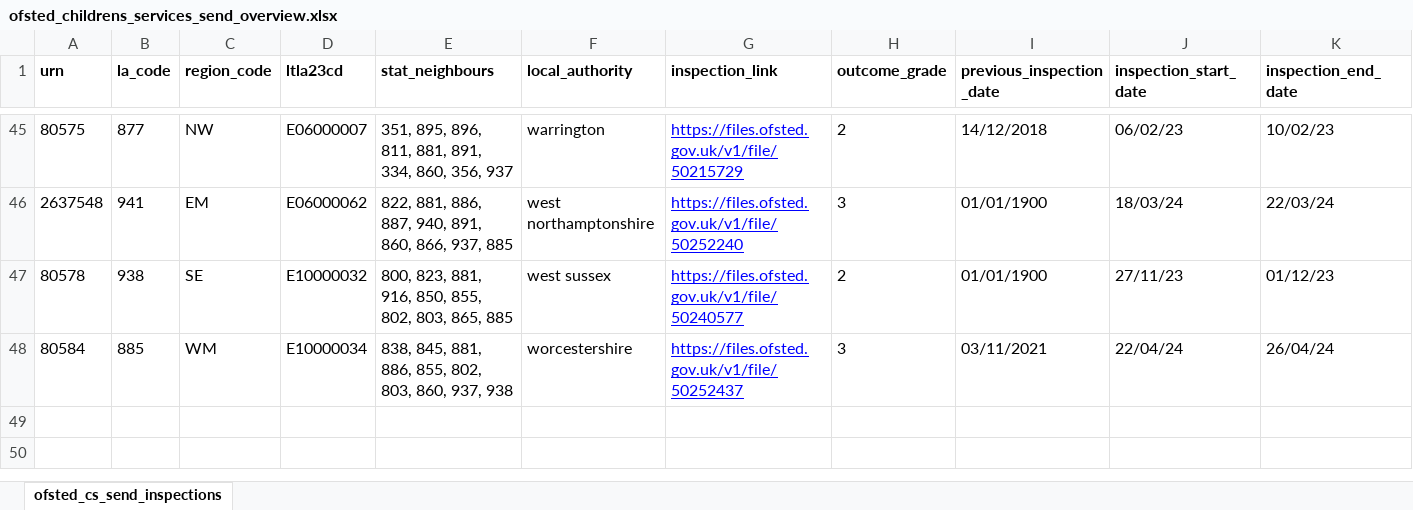
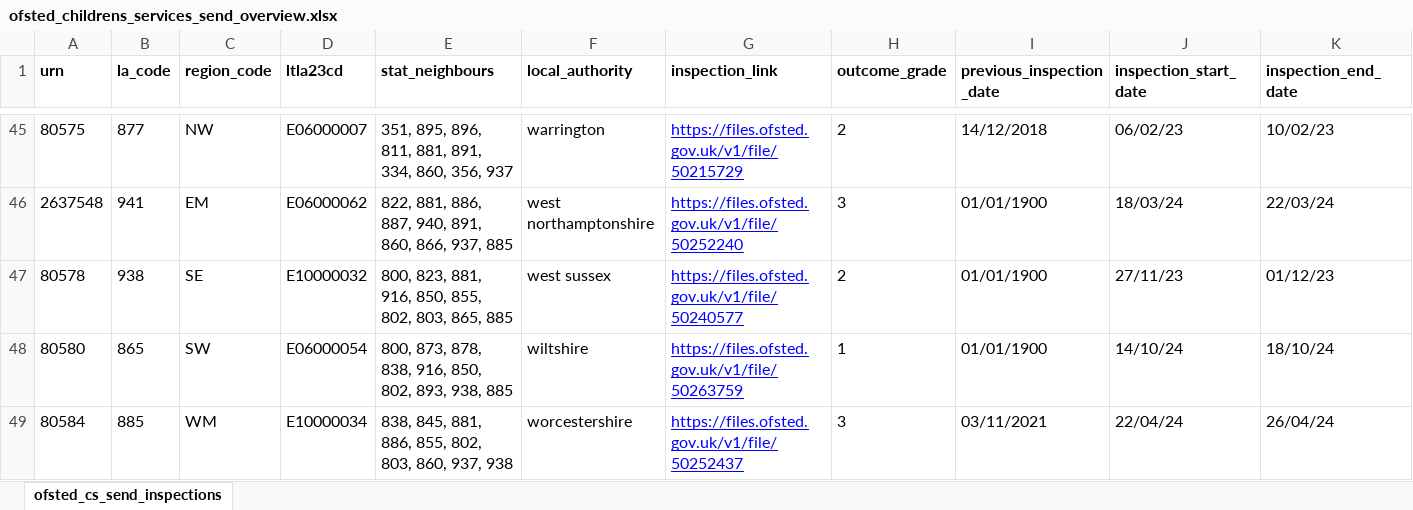
Before and after one commit to data-to-insight/ofsted-send-scrape-tool, an Excel workbook: ofsted_childrens_services_send_overview.xlsx, sheet ofsted_cs_send_inspections, drawn as a sheet; only a part is shown, gaps mark what is left out; values as stored, in another font and other column widths than the file's, no borders; rows hold the shown columns only; the diff names each change by its address in the sheet, - before the commit and + after, or states it on an @@ line.

Commit message:
Data refresh 091224

```diff
--- a/ofsted_childrens_services_send_overview.xlsx (sheet ofsted_cs_send_inspections)
+++ b/ofsted_childrens_services_send_overview.xlsx (sheet ofsted_cs_send_inspections)
+row 48: 80580 | 865 | SW | E06000054 | 800, 873, 878, 838, 916, 850, 802, 893, 938, 885 | wiltshire | https://files.ofsted.gov.uk/v1/file/50263759 | 1 | 01/01/1900 | 14/10/24 | 18/10/24
```
Also changed, not shown: 2 other files.
